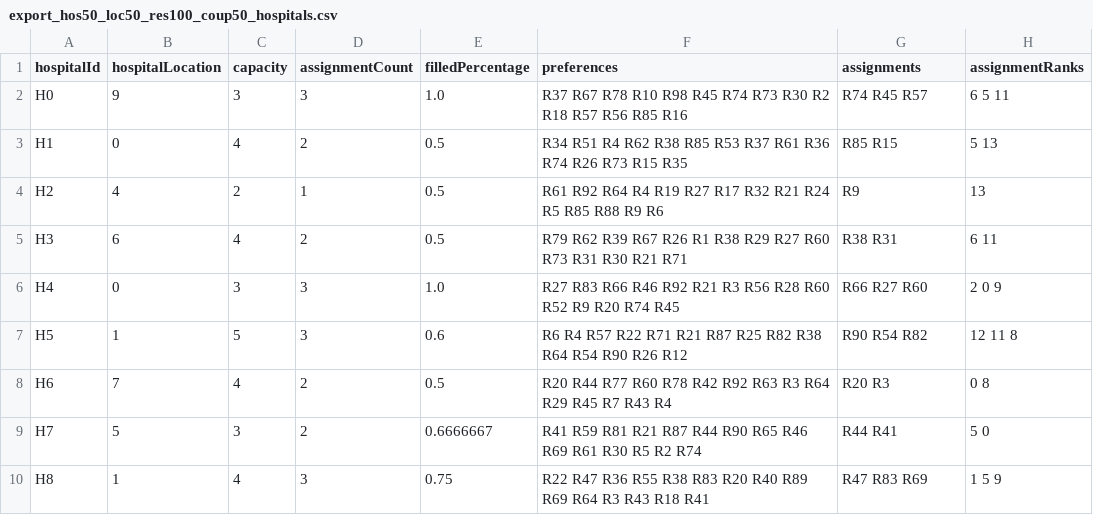
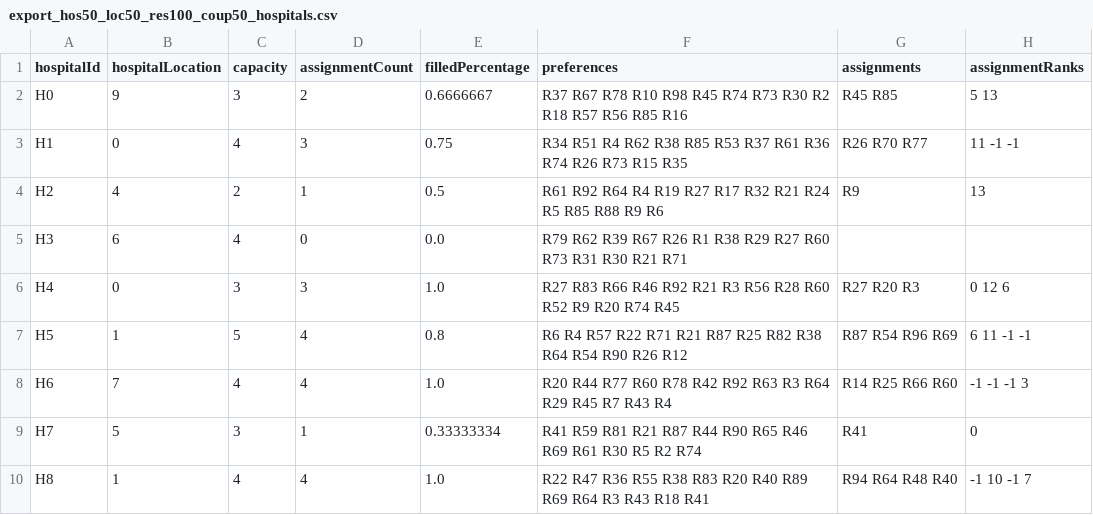
Before and after one commit to abruck1/Social_Computing_Project, a CSV file: matching_output/export_hos50_loc50_res100_coup50_hospitals.csv, drawn as a sheet; only a part is shown; the diff covers the shown part only.

```diff
--- a/matching_output/export_hos50_loc50_res100_coup50_hospitals.csv
+++ b/matching_output/export_hos50_loc50_res100_coup50_hospitals.csv
@@ -1,10 +1,10 @@
 hospitalId, hospitalLocation, capacity, assignmentCount, filledPercentage, preferences, assignments, assignmentRanks
-H0, 9, 3, 3, 1.0, R37 R67 R78 R10 R98 R45 R74 R73 R30 R2 R18 R57 R56 R85 R16, R74 R45 R57, 6 5 11
-H1, 0, 4, 2, 0.5, R34 R51 R4 R62 R38 R85 R53 R37 R61 R36 R74 R26 R73 R15 R35, R85 R15, 5 13
+H0, 9, 3, 2, 0.6666667, R37 R67 R78 R10 R98 R45 R74 R73 R30 R2 R18 R57 R56 R85 R16, R45 R85, 5 13
+H1, 0, 4, 3, 0.75, R34 R51 R4 R62 R38 R85 R53 R37 R61 R36 R74 R26 R73 R15 R35, R26 R70 R77, 11 -1 -1
 H2, 4, 2, 1, 0.5, R61 R92 R64 R4 R19 R27 R17 R32 R21 R24 R5 R85 R88 R9 R6, R9, 13
-H3, 6, 4, 2, 0.5, R79 R62 R39 R67 R26 R1 R38 R29 R27 R60 R73 R31 R30 R21 R71, R38 R31, 6 11
-H4, 0, 3, 3, 1.0, R27 R83 R66 R46 R92 R21 R3 R56 R28 R60 R52 R9 R20 R74 R45, R66 R27 R60, 2 0 9
-H5, 1, 5, 3, 0.6, R6 R4 R57 R22 R71 R21 R87 R25 R82 R38 R64 R54 R90 R26 R12, R90 R54 R82, 12 11 8
-H6, 7, 4, 2, 0.5, R20 R44 R77 R60 R78 R42 R92 R63 R3 R64 R29 R45 R7 R43 R4, R20 R3, 0 8
-H7, 5, 3, 2, 0.6666667, R41 R59 R81 R21 R87 R44 R90 R65 R46 R69 R61 R30 R5 R2 R74, R44 R41, 5 0
-H8, 1, 4, 3, 0.75, R22 R47 R36 R55 R38 R83 R20 R40 R89 R69 R64 R3 R43 R18 R41, R47 R83 R69, 1 5 9
+H3, 6, 4, 0, 0.0, R79 R62 R39 R67 R26 R1 R38 R29 R27 R60 R73 R31 R30 R21 R71, ,
+H4, 0, 3, 3, 1.0, R27 R83 R66 R46 R92 R21 R3 R56 R28 R60 R52 R9 R20 R74 R45, R27 R20 R3, 0 12 6
+H5, 1, 5, 4, 0.8, R6 R4 R57 R22 R71 R21 R87 R25 R82 R38 R64 R54 R90 R26 R12, R87 R54 R96 R69, 6 11 -1 -1
+H6, 7, 4, 4, 1.0, R20 R44 R77 R60 R78 R42 R92 R63 R3 R64 R29 R45 R7 R43 R4, R14 R25 R66 R60, -1 -1 -1 3
+H7, 5, 3, 1, 0.33333334, R41 R59 R81 R21 R87 R44 R90 R65 R46 R69 R61 R30 R5 R2 R74, R41, 0
+H8, 1, 4, 4, 1.0, R22 R47 R36 R55 R38 R83 R20 R40 R89 R69 R64 R3 R43 R18 R41, R94 R64 R48 R40, -1 10 -1 7
```
Also changed, not shown: 124 edited cells elsewhere in this file, matching_output/export_hos100_loc10_res200_coup50_hospitals.csv, matching_output/export_hos300_loc50_res500_coup100_hospitals.csv, 7 other files.
